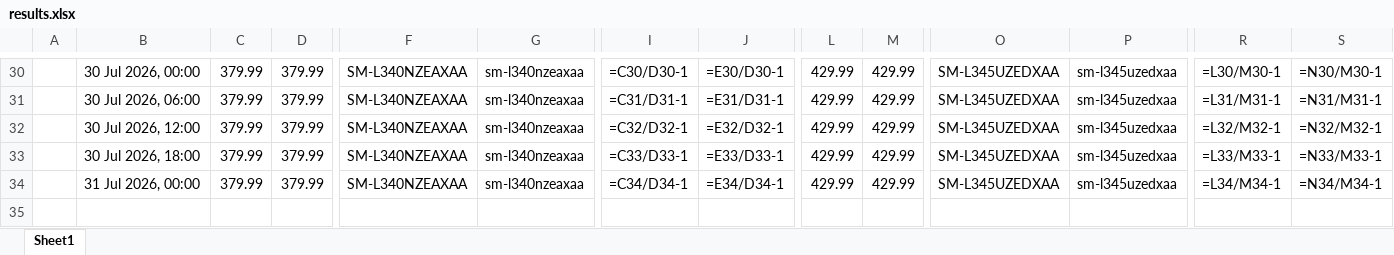
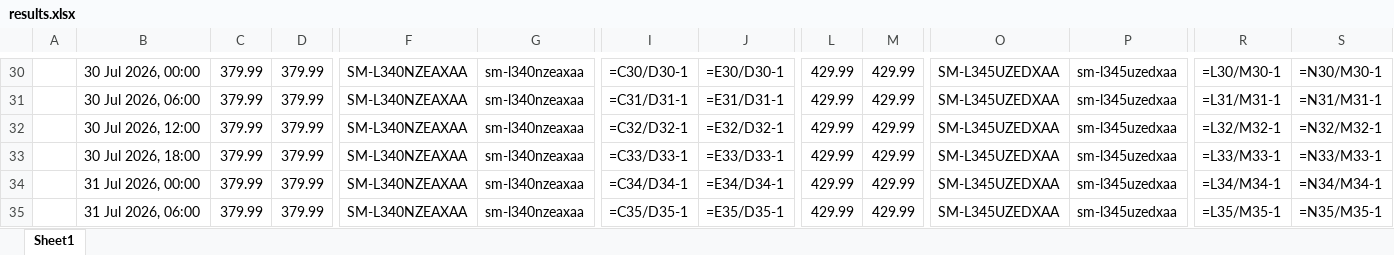
Before and after one commit to rathi-eucloid/launch-watches, an Excel workbook: outputs/results.xlsx, sheet Sheet1, drawn as a sheet; only a part is shown, gaps mark what is left out; values as stored, in another font and other column widths than the file's, no borders; formulas without a stored value are shown as written; rows hold the shown columns only; the diff names each change by its address in the sheet, - before the commit and + after, or states it on an @@ line.

```diff
--- a/outputs/results.xlsx (sheet Sheet1)
+++ b/outputs/results.xlsx (sheet Sheet1)
+row 35:  | 31 Jul 2026, 06:00 | 379.99 | 379.99 | SM-L340NZEAXAA | sm-l340nzeaxaa | =C35/D35-1 | =E35/D35-1 | 429.99 | 429.99 | SM-L345UZEDXAA | sm-l345uzedxaa | =L35/M35-1 | =N35/M35-1
```
Also changed, not shown: 21 other files.
